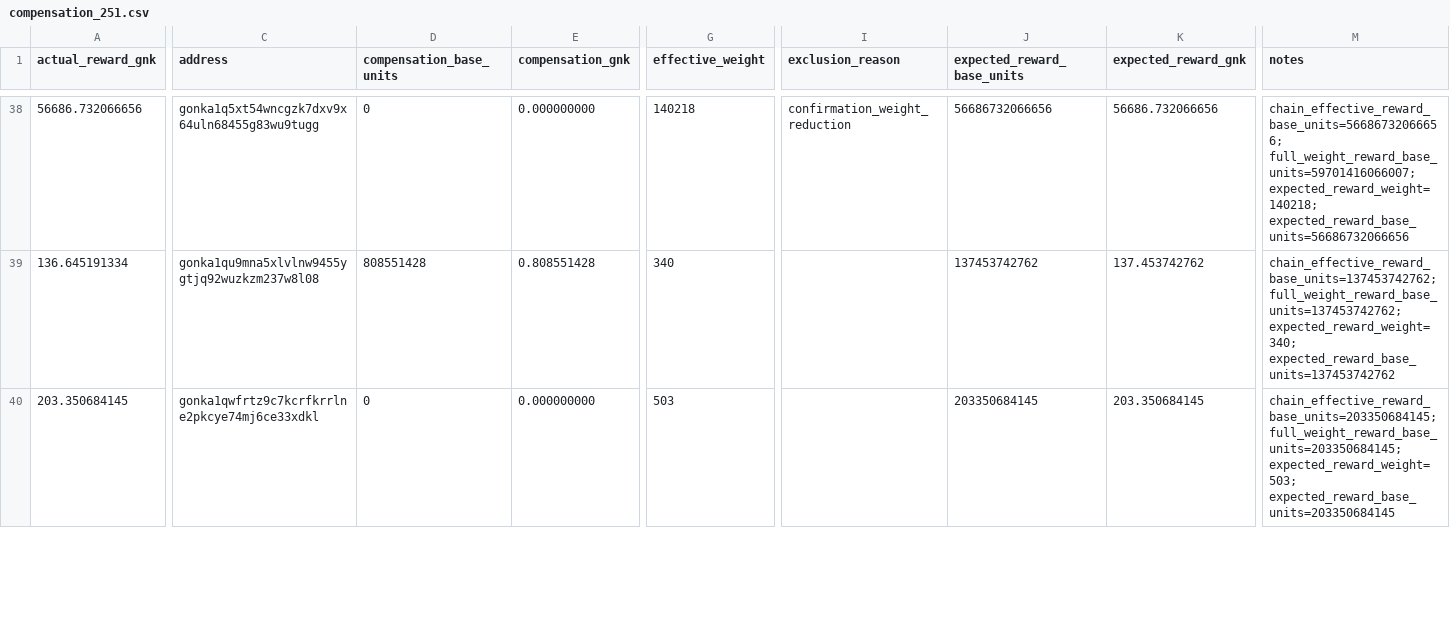
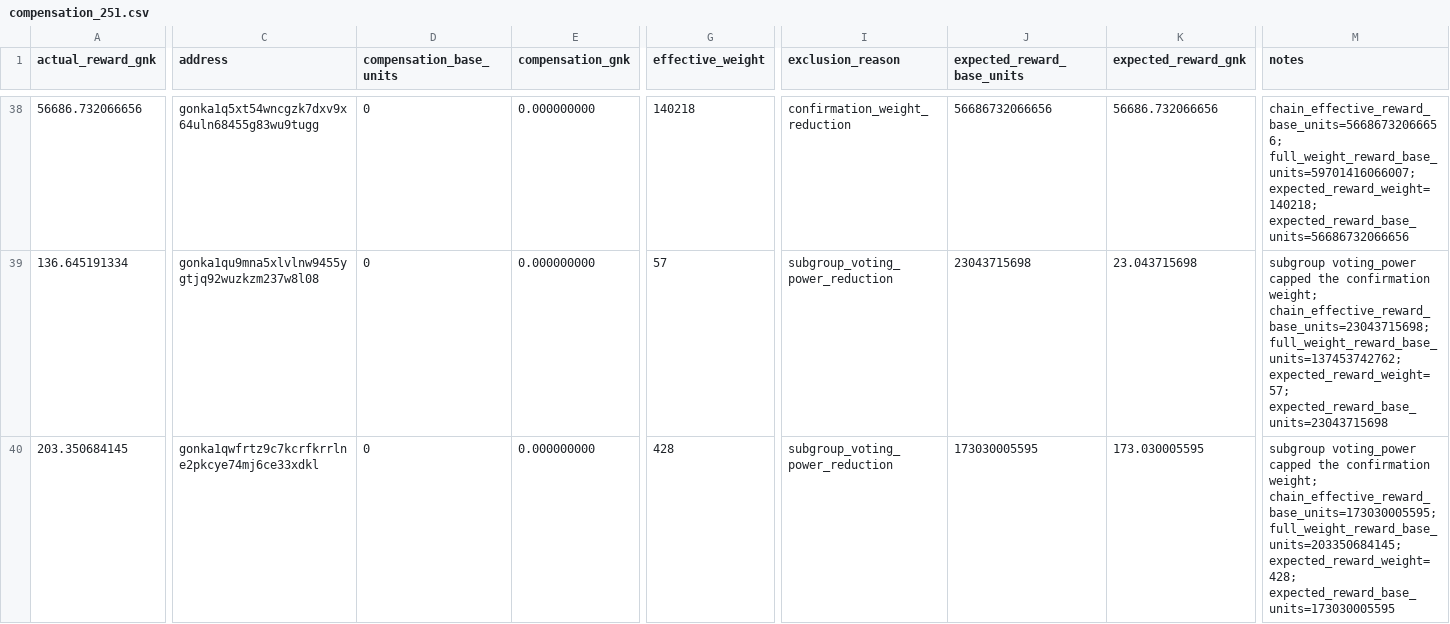
Before and after one commit to huxuxuya/gonka_248_and_250_-epoch_loss, a CSV file: outputs/epoch_251/compensation_251.csv, drawn as a sheet; only a part is shown, gaps mark what is left out; the diff covers the shown part only; the diff names each change by its address in the sheet, - before the commit and + after, or states it on an @@ line.

```diff
--- a/outputs/epoch_251/compensation_251.csv
+++ b/outputs/epoch_251/compensation_251.csv
-D39 (compensation_base_units): 808551428
+D39 (compensation_base_units): 0
-E39 (compensation_gnk): 0.808551428
+E39 (compensation_gnk): 0.000000000
-G39 (effective_weight): 340
+G39 (effective_weight): 57
-I39:I40 (exclusion_reason): (empty)
+I39:I40 (exclusion_reason): subgroup_voting_power_reduction
-J39 (expected_reward_base_units): 137453742762
+J39 (expected_reward_base_units): 23043715698
-K39 (expected_reward_gnk): 137.453742762
+K39 (expected_reward_gnk): 23.043715698
-M39 (notes): chain_effective_reward_base_units=137453742762; full_weight_reward_base_units=137453742762; expected_reward_weight=340; expected_reward_base_units=137453742762
+M39 (notes): subgroup voting_power capped the confirmation weight; chain_effective_reward_base_units=23043715698; full_weight_reward_base_units=137453742762; expected_reward_weight=57; expected_reward_base_units=23043715698
-G40 (effective_weight): 503
+G40 (effective_weight): 428
-J40 (expected_reward_base_units): 203350684145
+J40 (expected_reward_base_units): 173030005595
-K40 (expected_reward_gnk): 203.350684145
+K40 (expected_reward_gnk): 173.030005595
-M40 (notes): chain_effective_reward_base_units=203350684145; full_weight_reward_base_units=203350684145; expected_reward_weight=503; expected_reward_base_units=203350684145
+M40 (notes): subgroup voting_power capped the confirmation weight; chain_effective_reward_base_units=173030005595; full_weight_reward_base_units=203350684145; expected_reward_weight=428; expected_reward_base_units=173030005595
```
Also changed, not shown: 174 edited cells elsewhere in this file, outputs/epoch_248/compensation_248.csv, outputs/epoch_252/compensation_252.csv, 23 other files.
